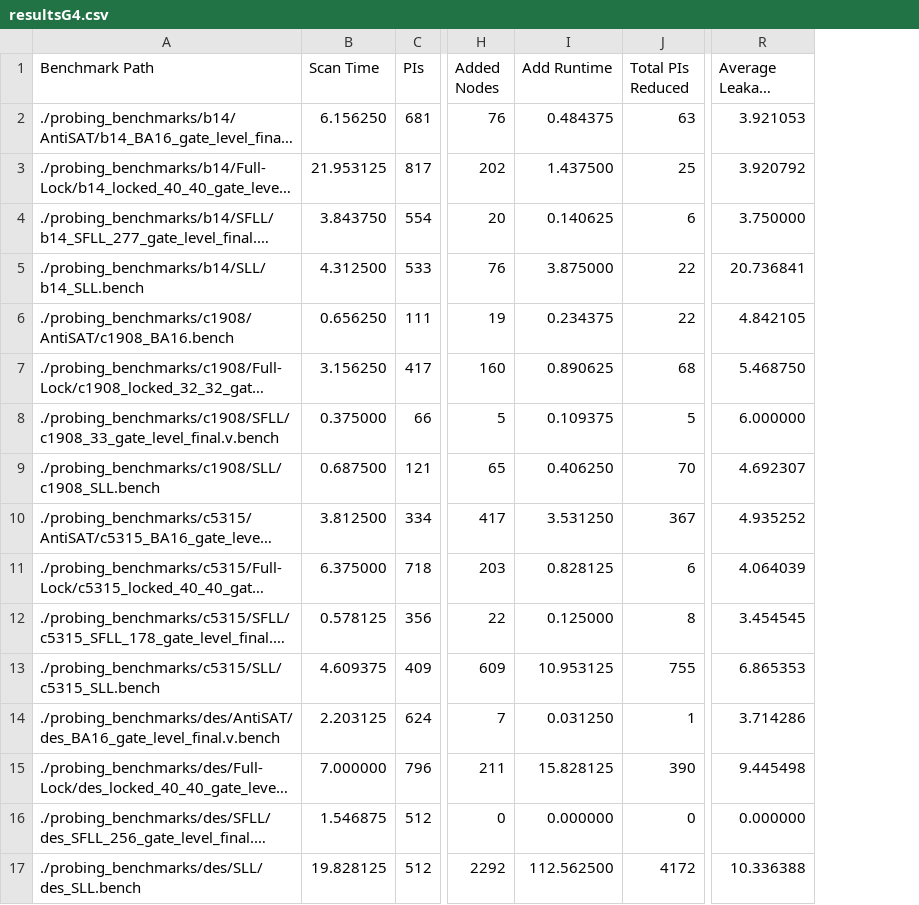
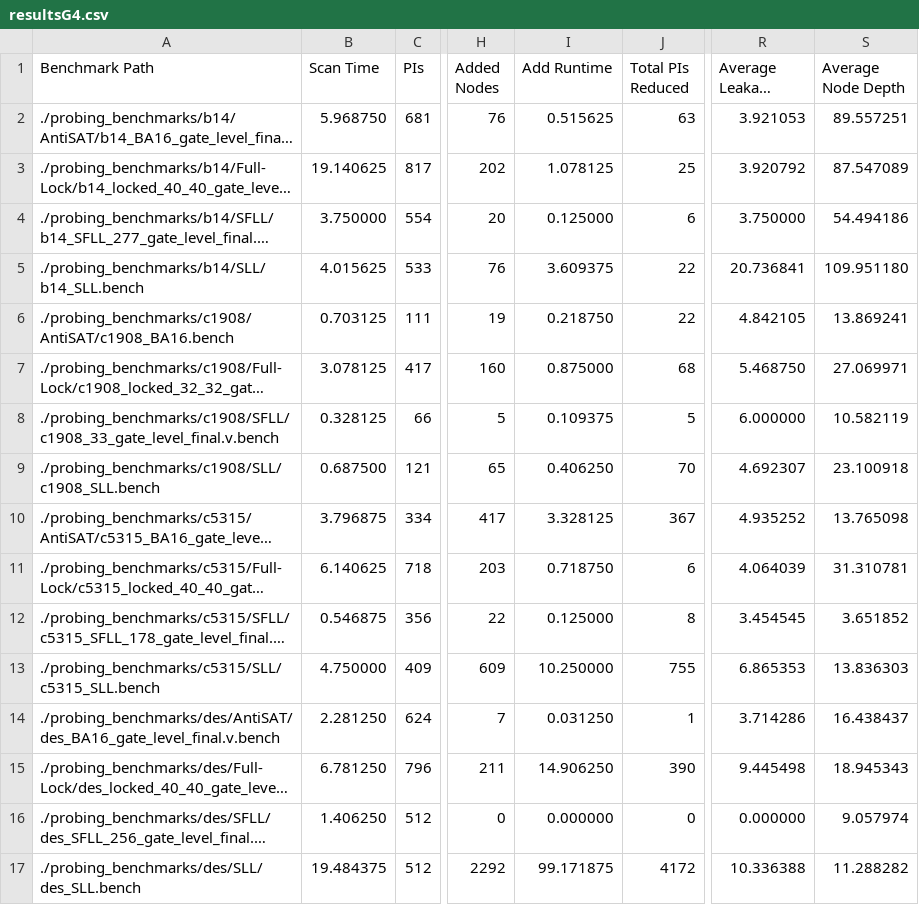
Before and after one commit to twojtal/Adjoining-Gate, a CSV file: resultsG4.csv, drawn as a sheet; only a part is shown, gaps mark what is left out; long unchanged cells end in …; the diff names each change by its address in the sheet, - before the commit and + after, or states it on an @@ line.

```diff
--- a/resultsG4.csv
+++ b/resultsG4.csv
+column S (Average Node Depth), rows 2-17: 89.557251 | 87.547089 | 54.494186 | 109.951180 | 13.869241 | 27.069971 | 10.582119 | 23.100918 | 13.765098 | 31.310781 | 3.651852 | 13.836303 | 16.438437 | 18.945343 | 9.057974 | 11.288282
-B2 (Scan Time): 6.156250
+B2 (Scan Time): 5.968750
-I2 (Add Runtime): 0.484375
+I2 (Add Runtime): 0.515625
-B3 (Scan Time): 21.953125
+B3 (Scan Time): 19.140625
-I3 (Add Runtime): 1.437500
+I3 (Add Runtime): 1.078125
-B4 (Scan Time): 3.843750
+B4 (Scan Time): 3.750000
-I4 (Add Runtime): 0.140625
+I4 (Add Runtime): 0.125000
-B5 (Scan Time): 4.312500
+B5 (Scan Time): 4.015625
-I5 (Add Runtime): 3.875000
+I5 (Add Runtime): 3.609375
-B6 (Scan Time): 0.656250
+B6 (Scan Time): 0.703125
-I6 (Add Runtime): 0.234375
+I6 (Add Runtime): 0.218750
-B7 (Scan Time): 3.156250
+B7 (Scan Time): 3.078125
-I7 (Add Runtime): 0.890625
+I7 (Add Runtime): 0.875000
-B8 (Scan Time): 0.375000
+B8 (Scan Time): 0.328125
-B10 (Scan Time): 3.812500
+B10 (Scan Time): 3.796875
-I10 (Add Runtime): 3.531250
+I10 (Add Runtime): 3.328125
-B11 (Scan Time): 6.375000
+B11 (Scan Time): 6.140625
-I11 (Add Runtime): 0.828125
+I11 (Add Runtime): 0.718750
-B12 (Scan Time): 0.578125
+B12 (Scan Time): 0.546875
-B13 (Scan Time): 4.609375
+B13 (Scan Time): 4.750000
-I13 (Add Runtime): 10.953125
+I13 (Add Runtime): 10.250000
-B14 (Scan Time): 2.203125
+B14 (Scan Time): 2.281250
-B15 (Scan Time): 7.000000
+B15 (Scan Time): 6.781250
-I15 (Add Runtime): 15.828125
+I15 (Add Runtime): 14.906250
-B16 (Scan Time): 1.546875
+B16 (Scan Time): 1.406250
-B17 (Scan Time): 19.828125
+B17 (Scan Time): 19.484375
-I17 (Add Runtime): 112.562500
+I17 (Add Runtime): 99.171875
```
Also changed, not shown: resultsG10.csv, resultsG2.csv, 25 other files.
